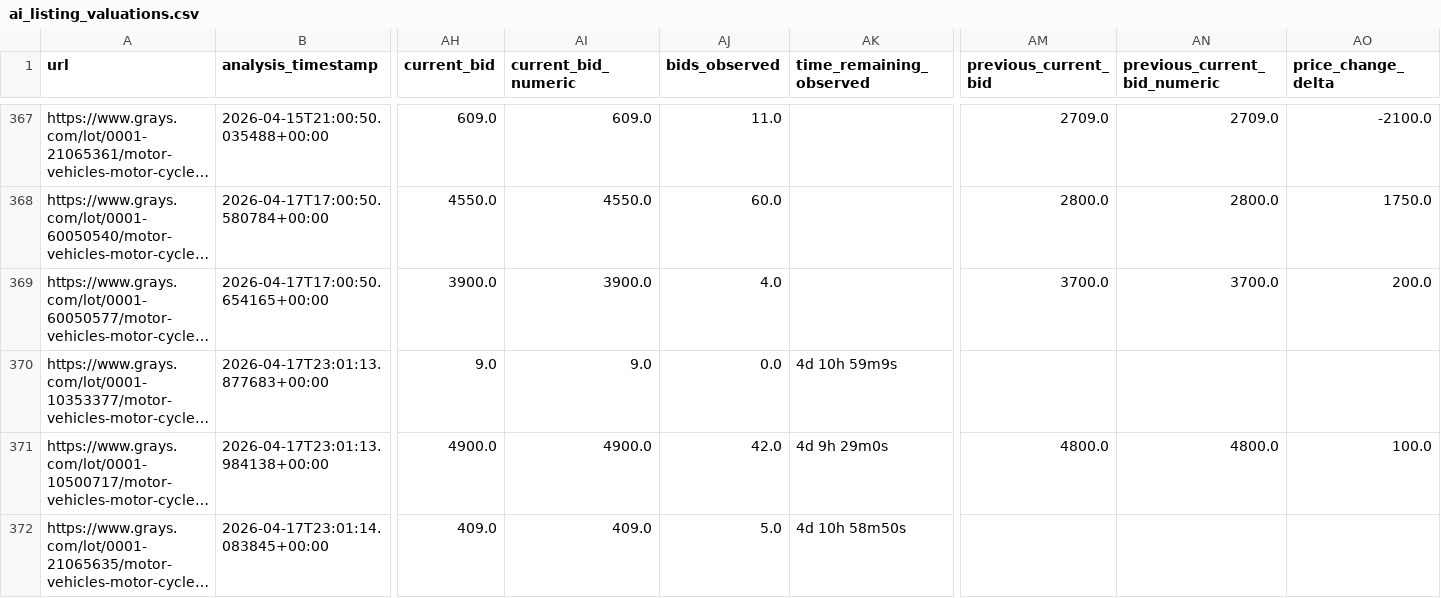
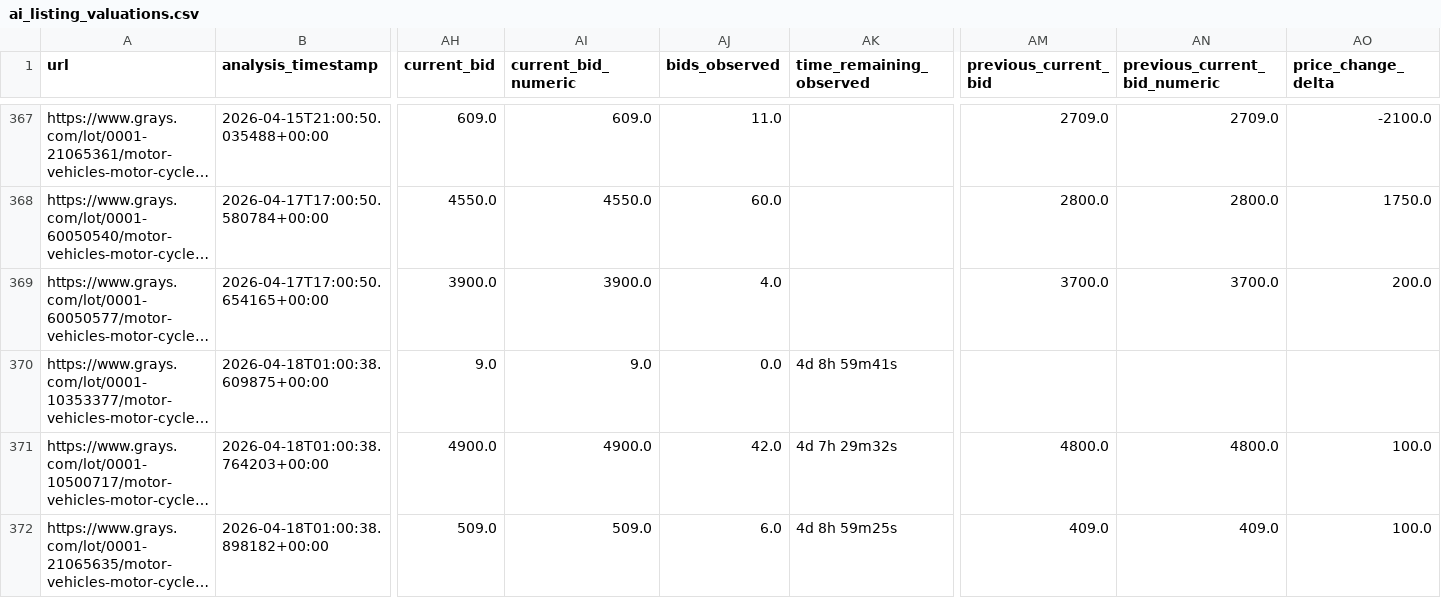
Before and after one commit to fallen-pc/autosniper, a CSV file: CSV_data/ai/ai_listing_valuations.csv, drawn as a sheet; only a part is shown, gaps mark what is left out; long unchanged cells end in …; the diff covers the shown part only; the diff names each change by its address in the sheet, - before the commit and + after, or states it on an @@ line.

```diff
--- a/CSV_data/ai/ai_listing_valuations.csv
+++ b/CSV_data/ai/ai_listing_valuations.csv
-B370 (analysis_timestamp): 2026-04-17T23:01:13.877683+00:00
+B370 (analysis_timestamp): 2026-04-18T01:00:38.609875+00:00
-AK370 (time_remaining_observed): 4d 10h 59m9s
+AK370 (time_remaining_observed): 4d 8h 59m41s
-B371 (analysis_timestamp): 2026-04-17T23:01:13.984138+00:00
+B371 (analysis_timestamp): 2026-04-18T01:00:38.764203+00:00
-AK371 (time_remaining_observed): 4d 9h 29m0s
+AK371 (time_remaining_observed): 4d 7h 29m32s
-B372 (analysis_timestamp): 2026-04-17T23:01:14.083845+00:00
+B372 (analysis_timestamp): 2026-04-18T01:00:38.898182+00:00
-AH372 (current_bid): 409.0
+AH372 (current_bid): 509.0
-AI372 (current_bid_numeric): 409.0
+AI372 (current_bid_numeric): 509.0
-AJ372 (bids_observed): 5.0
+AJ372 (bids_observed): 6.0
-AK372 (time_remaining_observed): 4d 10h 58m50s
+AK372 (time_remaining_observed): 4d 8h 59m25s
-AM372 (previous_current_bid): (empty)
+AM372 (previous_current_bid): 409.0
-AN372 (previous_current_bid_numeric): (empty)
+AN372 (previous_current_bid_numeric): 409.0
-AO372 (price_change_delta): (empty)
+AO372 (price_change_delta): 100.0
```
Also changed, not shown: 2 edited cells elsewhere in this file, CSV_data/archives/active_snapshots/active_snapshots_2026-04.csv, CSV_data/scrapers/active_snapshots.csv, 2 other files.
